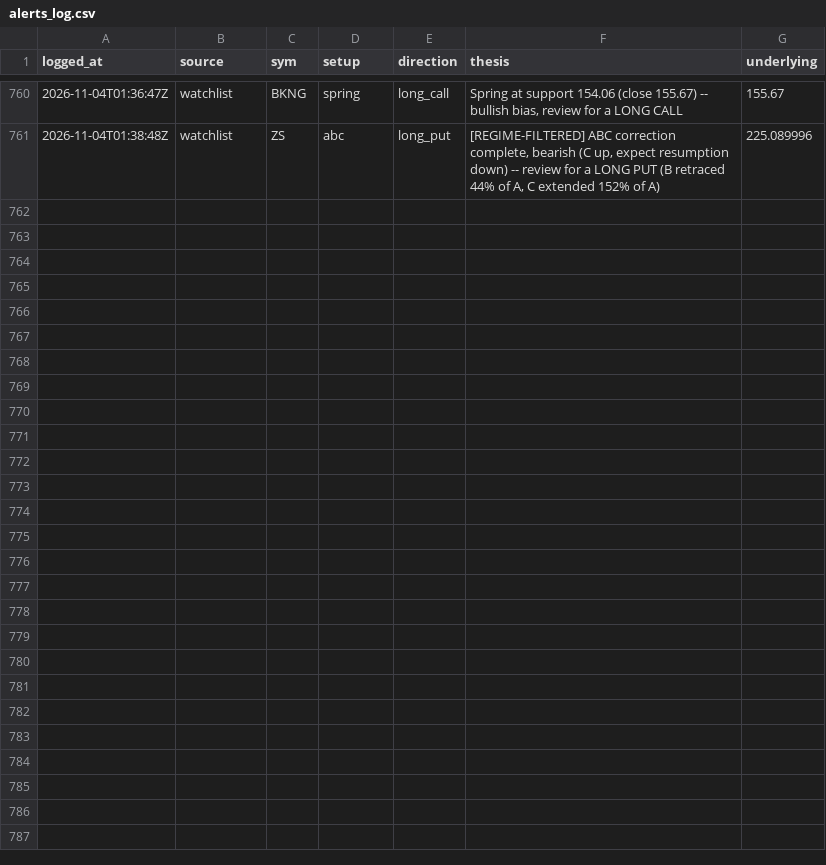
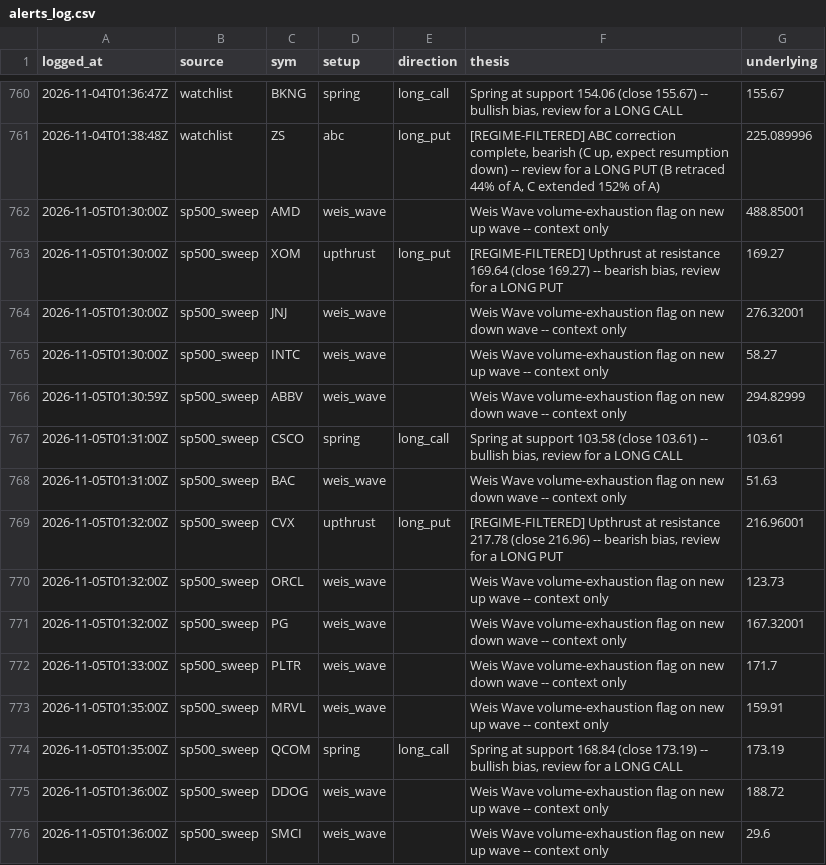
Before and after one commit to phani4393/wyckoff-scanner-ci, a CSV file: data/alerts_log.csv, drawn as a sheet; only a part is shown, gaps mark what is left out; the diff names each change by its address in the sheet, - before the commit and + after, or states it on an @@ line.

```diff
--- a/data/alerts_log.csv
+++ b/data/alerts_log.csv
+row 762: 2026-11-05T01:30:00Z | sp500_sweep | AMD | weis_wave |  | Weis Wave volume-exhaustion flag on new up wave -- context only | 488.85001
+row 763: 2026-11-05T01:30:00Z | sp500_sweep | XOM | upthrust | long_put | [REGIME-FILTERED] Upthrust at resistance 169.64 (close 169.27) -- bearish bias, review for a LONG PUT | 169.27
+row 764: 2026-11-05T01:30:00Z | sp500_sweep | JNJ | weis_wave |  | Weis Wave volume-exhaustion flag on new down wave -- context only | 276.32001
+row 765: 2026-11-05T01:30:00Z | sp500_sweep | INTC | weis_wave |  | Weis Wave volume-exhaustion flag on new up wave -- context only | 58.27
+row 766: 2026-11-05T01:30:59Z | sp500_sweep | ABBV | weis_wave |  | Weis Wave volume-exhaustion flag on new down wave -- context only | 294.82999
+row 767: 2026-11-05T01:31:00Z | sp500_sweep | CSCO | spring | long_call | Spring at support 103.58 (close 103.61) -- bullish bias, review for a LONG CALL | 103.61
+row 768: 2026-11-05T01:31:00Z | sp500_sweep | BAC | weis_wave |  | Weis Wave volume-exhaustion flag on new down wave -- context only | 51.63
+row 769: 2026-11-05T01:32:00Z | sp500_sweep | CVX | upthrust | long_put | [REGIME-FILTERED] Upthrust at resistance 217.78 (close 216.96) -- bearish bias, review for a LONG PUT | 216.96001
+row 770: 2026-11-05T01:32:00Z | sp500_sweep | ORCL | weis_wave |  | Weis Wave volume-exhaustion flag on new up wave -- context only | 123.73
+row 771: 2026-11-05T01:32:00Z | sp500_sweep | PG | weis_wave |  | Weis Wave volume-exhaustion flag on new down wave -- context only | 167.32001
+row 772: 2026-11-05T01:33:00Z | sp500_sweep | PLTR | weis_wave |  | Weis Wave volume-exhaustion flag on new down wave -- context only | 171.7
+row 773: 2026-11-05T01:35:00Z | sp500_sweep | MRVL | weis_wave |  | Weis Wave volume-exhaustion flag on new up wave -- context only | 159.91
+row 774: 2026-11-05T01:35:00Z | sp500_sweep | QCOM | spring | long_call | Spring at support 168.84 (close 173.19) -- bullish bias, review for a LONG CALL | 173.19
+row 775: 2026-11-05T01:36:00Z | sp500_sweep | DDOG | weis_wave |  | Weis Wave volume-exhaustion flag on new up wave -- context only | 188.72
+row 776: 2026-11-05T01:36:00Z | sp500_sweep | SMCI | weis_wave |  | Weis Wave volume-exhaustion flag on new up wave -- context only | 29.6
```
